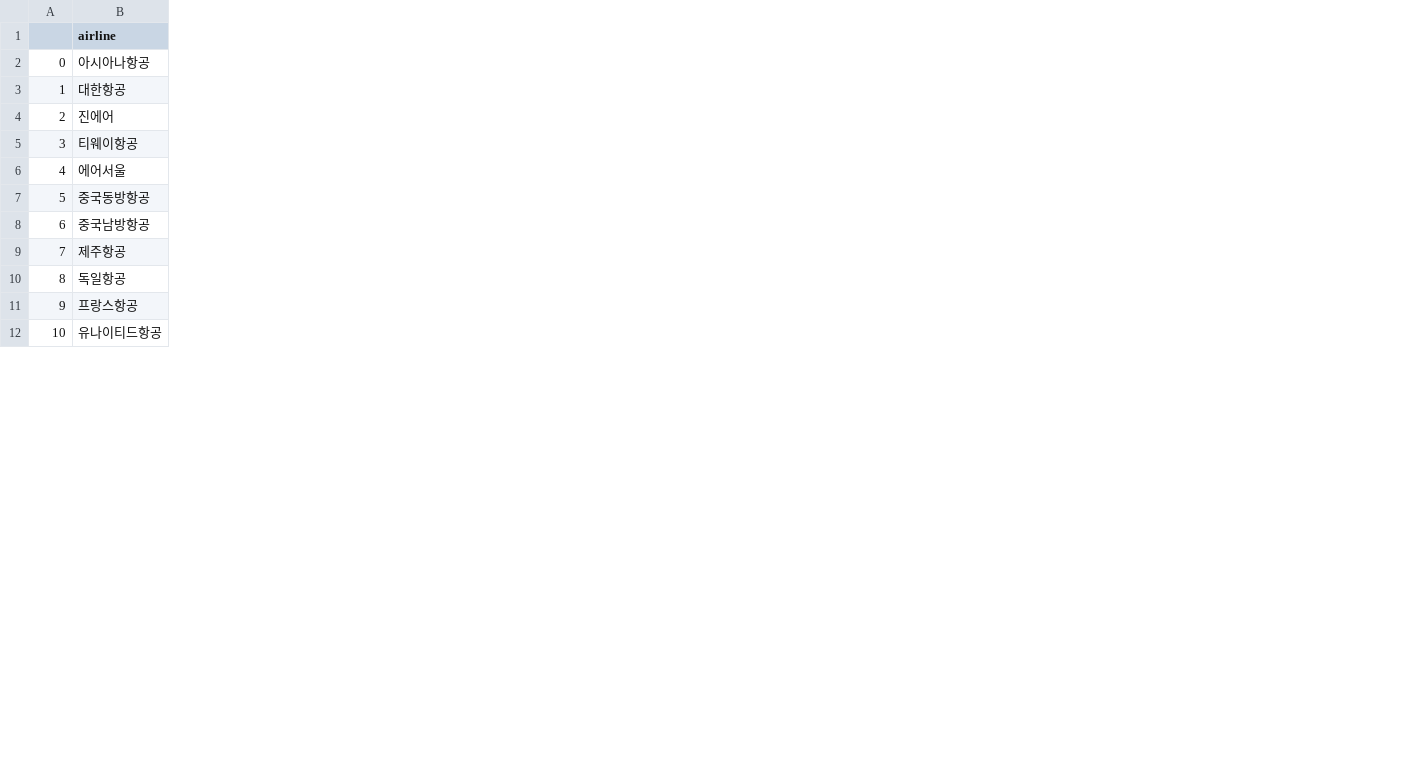
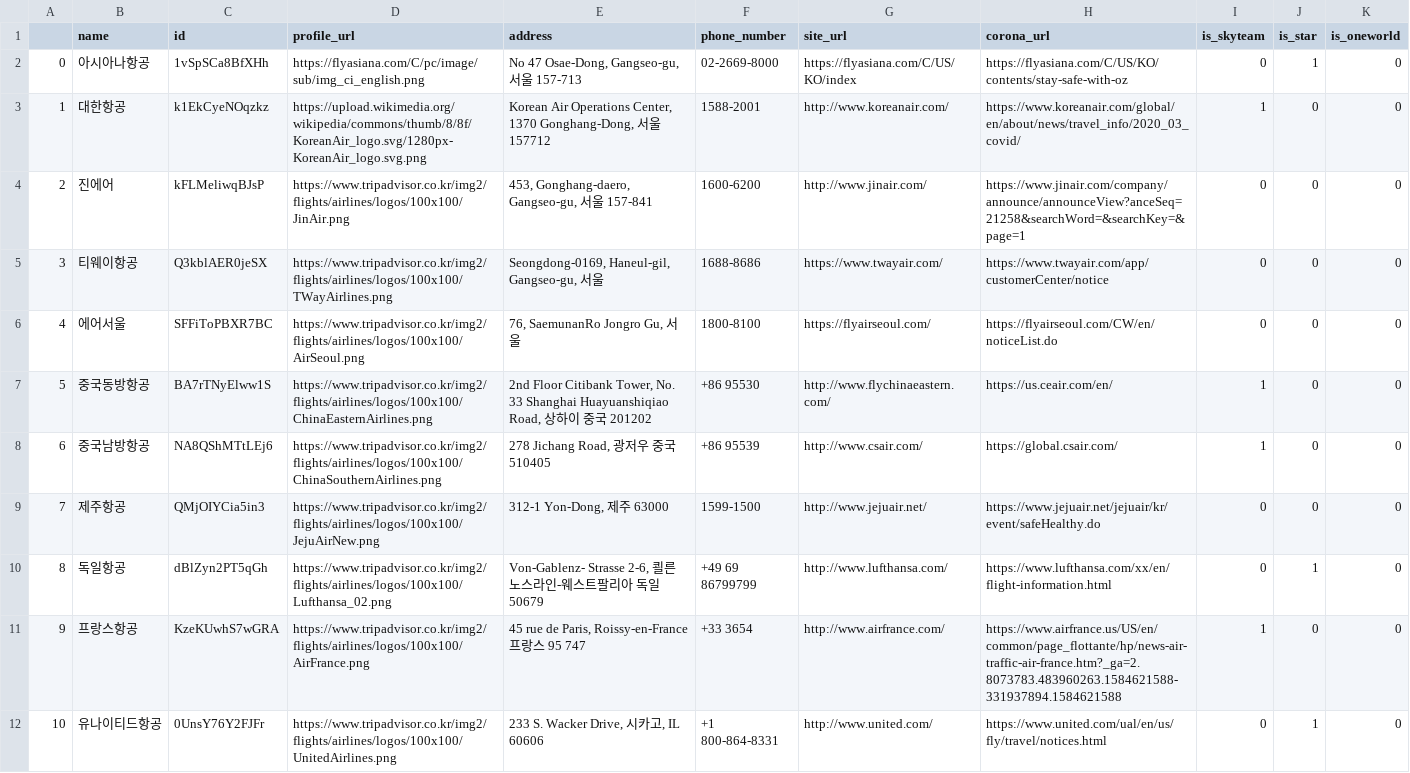
Before and after one commit to hyeonuk27/OnAir, a CSV file: Project/server/hadoop/statistics/airlines.csv, drawn as a sheet; only a part is shown; the diff names each change by its address in the sheet, - before the commit and + after, or states it on an @@ line.

Commit message:
S05P21A203-193 feat: airline data & model

```diff
--- a/Project/server/hadoop/statistics/airlines.csv
+++ b/Project/server/hadoop/statistics/airlines.csv
+column C (id), rows 2-12: 1vSpSCa8BfXHh | k1EkCyeNOqzkz | kFLMeliwqBJsP | Q3kblAER0jeSX | SFFiToPBXR7BC | BA7rTNyElww1S | NA8QShMTtLEj6 | QMjOIYCia5in3 | dBlZyn2PT5qGh | KzeKUwhS7wGRA | 0UnsY76Y2FJFr
+column D (profile_url), rows 2-12: https://flyasiana.com/C/pc/image/sub/img_ci_english.png | https://upload.wikimedia.org/wikipedia/commons/thumb/8/8f/KoreanAir_logo.svg/1280px-KoreanAir_logo.svg.png | https://www.tripadvisor.co.kr/img2/flights/airlines/logos/100x100/JinAir.png | https://www.tripadvisor.co.kr/img2/flights/airlines/logos/100x100/TWayAirlines.png | https://www.tripadvisor.co.kr/img2/flights/airlines/logos/100x100/AirSeoul.png | https://www.tripadvisor.co.kr/img2/flights/airlines/logos/100x100/ChinaEasternAirlines.png | https://www.tripadvisor.co.kr/img2/flights/airlines/logos/100x100/ChinaSouthernAirlines.png | https://www.tripadvisor.co.kr/img2/flights/airlines/logos/100x100/JejuAirNew.png | https://www.tripadvisor.co.kr/img2/flights/airlines/logos/100x100/Lufthansa_02.png | https://www.tripadvisor.co.kr/img2/flights/airlines/logos/100x100/AirFrance.png | https://www.tripadvisor.co.kr/img2/flights/airlines/logos/100x100/UnitedAirlines.png
+column E (address), rows 2-12: No 47 Osae-Dong, Gangseo-gu, 서울 157-713 | Korean Air Operations Center, 1370 Gonghang-Dong, 서울 157712 | 453, Gonghang-daero, Gangseo-gu, 서울 157-841 | Seongdong-0169, Haneul-gil, Gangseo-gu, 서울 | 76, SaemunanRo Jongro Gu, 서울 | 2nd Floor Citibank Tower, No. 33 Shanghai Huayuanshiqiao Road, 상하이 중국 201202 | 278 Jichang Road, 광저우 중국 510405 | 312-1 Yon-Dong, 제주 63000 | Von-Gablenz- Strasse 2-6, 쾰른 노스라인-웨스트팔리아 독일 50679 | 45 rue de Paris, Roissy-en-France 프랑스 95 747 | 233 S. Wacker Drive, 시카고, IL 60606
+column F (phone_number), rows 2-12: 02-2669-8000 | 1588-2001 | 1600-6200 | 1688-8686 | 1800-8100 | +86 95530 | +86 95539 | 1599-1500 | +49 69 86799799 | +33 3654 | +1 800-864-8331
+column G (site_url), rows 2-12: https://flyasiana.com/C/US/KO/index | http://www.koreanair.com/ | http://www.jinair.com/ | https://www.twayair.com/ | https://flyairseoul.com/ | http://www.flychinaeastern.com/ | http://www.csair.com/ | http://www.jejuair.net/ | http://www.lufthansa.com/ | http://www.airfrance.com/ | http://www.united.com/
+column H (corona_url), rows 2-12: https://flyasiana.com/C/US/KO/contents/stay-safe-with-oz | https://www.koreanair.com/global/en/about/news/travel_info/2020_03_covid/ | https://www.jinair.com/company/announce/announceView?anceSeq=21258&searchWord=&searchKey=&page=1 | https://www.twayair.com/app/customerCenter/notice | https://flyairseoul.com/CW/en/noticeList.do | https://us.ceair.com/en/ | https://global.csair.com/ | https://www.jejuair.net/jejuair/kr/event/safeHealthy.do | https://www.lufthansa.com/xx/en/flight-information.html | https://www.airfrance.us/US/en/common/page_flottante/hp/news-air-traffic-air-france.htm?_ga=2.8073783.483960263.1584621588-331937894.1584621588 | https://www.united.com/ual/en/us/fly/travel/notices.html
+column I (is_skyteam), rows 2-12: 0 | 1 | 0 | 0 | 0 | 1 | 1 | 0 | 0 | 1 | 0
+column J (is_star), rows 2-12: 1 | 0 | 0 | 0 | 0 | 0 | 0 | 0 | 1 | 0 | 1
+column K (is_oneworld), rows 2-12: all 0
-B1: airline
+B1: name
```
Also changed, not shown: 6 other files.
